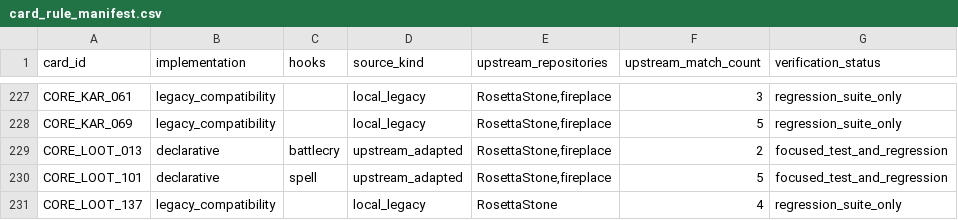
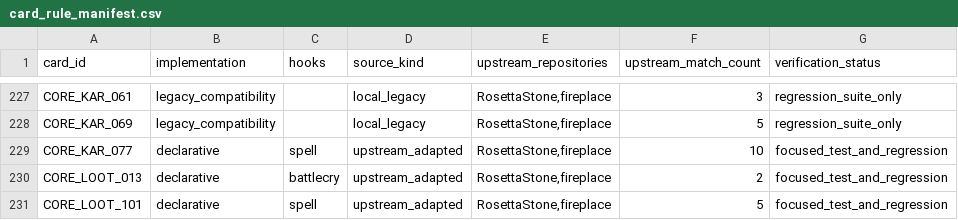
Before and after one commit to luentong/lushi, a CSV file: reports/card_rule_manifest.csv, drawn as a sheet; only a part is shown, gaps mark what is left out; the shorter side is filled out with more unchanged rows.

```diff
--- a/reports/card_rule_manifest.csv
+++ b/reports/card_rule_manifest.csv
@@ -228,2 +228,3 @@ CORE_KAR_061,legacy_compatibility,,local_legacy,"RosettaStone,fireplace",3,regre
 CORE_KAR_069,legacy_compatibility,,local_legacy,"RosettaStone,fireplace",5,regression_suite_only
+CORE_KAR_077,declarative,spell,upstream_adapted,"RosettaStone,fireplace",10,focused_test_and_regression
 CORE_LOOT_013,declarative,battlecry,upstream_adapted,"RosettaStone,fireplace",2,focused_test_and_regression
```
Also changed, not shown: 3 other files.
